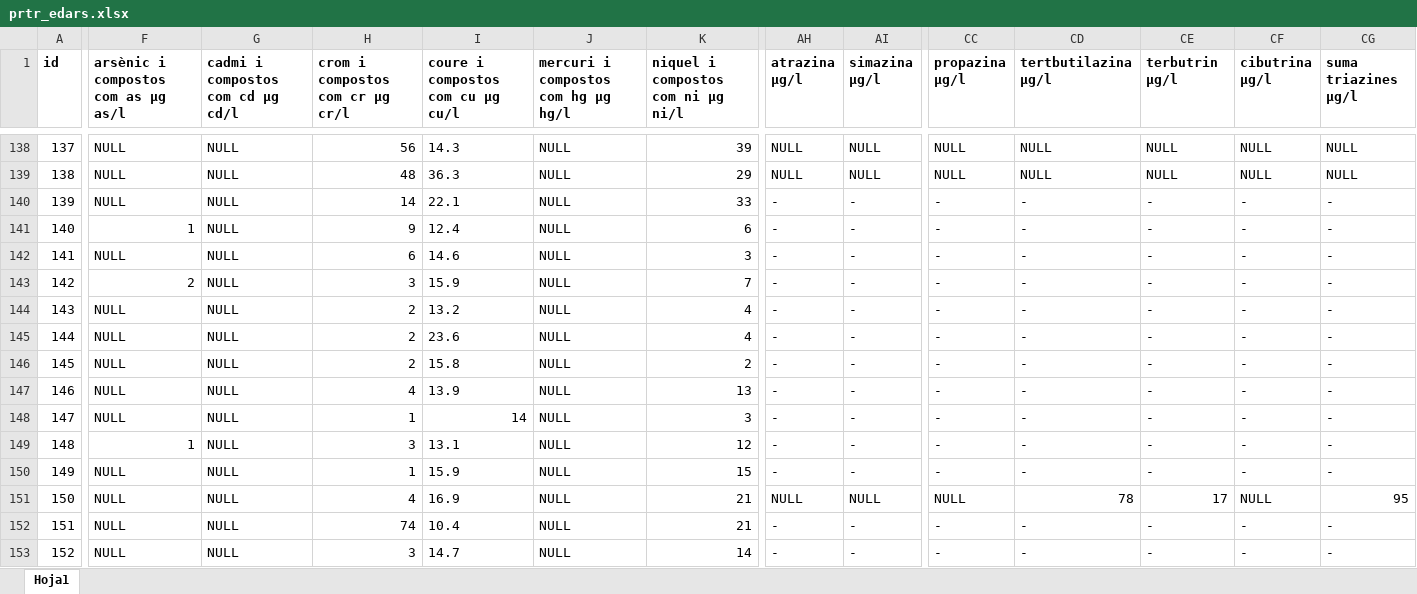
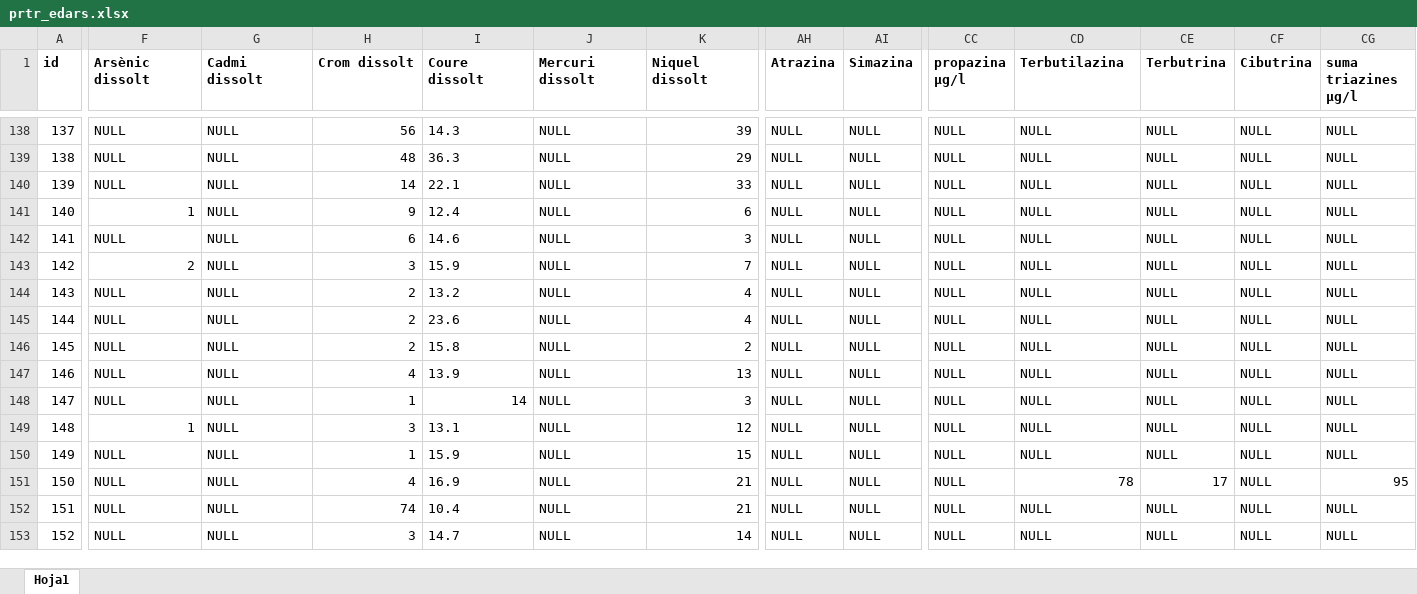
Before and after one commit to icra/traca, an Excel workbook: inputs compound generator/inputs/prtr_edars.xlsx, sheet Hoja1, drawn as a sheet; only a part is shown, gaps mark what is left out; values as stored, in another font and other column widths than the file's, no borders; the diff covers the shown part only; the diff names each change by its address in the sheet, - before the commit and + after, or states it on an @@ line.

```diff
--- a/inputs compound generator/inputs/prtr_edars.xlsx (sheet Hoja1)
+++ b/inputs compound generator/inputs/prtr_edars.xlsx (sheet Hoja1)
-F1: arsènic i compostos com as µg as/l
+F1: Arsènic dissolt
-G1: cadmi i compostos com cd µg cd/l
+G1: Cadmi dissolt
-H1: crom i compostos com cr µg cr/l
+H1: Crom dissolt
-I1: coure i compostos com cu µg cu/l
+I1: Coure dissolt
-J1: mercuri i compostos com hg µg hg/l
+J1: Mercuri dissolt
-K1: niquel i compostos com ni µg ni/l
+K1: Niquel dissolt
-AH1: atrazina µg/l
+AH1: Atrazina
-AI1: simazina µg/l
+AI1: Simazina
-CD1: tertbutilazina µg/l
+CD1: Terbutilazina
-CE1: terbutrin µg/l
+CE1: Terbutrina
-CF1: cibutrina µg/l
+CF1: Cibutrina
-AH140:AH150 (Atrazina): -
+AH140:AH150 (Atrazina): NULL
-AI140:AI150 (Simazina): -
+AI140:AI150 (Simazina): NULL
-CC140:CC150 (propazina µg/l): -
+CC140:CC150 (propazina µg/l): NULL
-CD140:CD150 (Terbutilazina): -
+CD140:CD150 (Terbutilazina): NULL
-CE140:CE150 (Terbutrina): -
+CE140:CE150 (Terbutrina): NULL
-CF140:CF150 (Cibutrina): -
+CF140:CF150 (Cibutrina): NULL
-CG140:CG150 (suma triazines µg/l): -
+CG140:CG150 (suma triazines µg/l): NULL
-AH152:AH153 (Atrazina): -
+AH152:AH153 (Atrazina): NULL
-AI152:AI153 (Simazina): -
+AI152:AI153 (Simazina): NULL
-CC152:CC153 (propazina µg/l): -
+CC152:CC153 (propazina µg/l): NULL
-CD152:CD153 (Terbutilazina): -
+CD152:CD153 (Terbutilazina): NULL
-CE152:CE153 (Terbutrina): -
+CE152:CE153 (Terbutrina): NULL
-CF152:CF153 (Cibutrina): -
+CF152:CF153 (Cibutrina): NULL
-CG152:CG153 (suma triazines µg/l): -
+CG152:CG153 (suma triazines µg/l): NULL
```
Also changed, not shown: 619 edited cells and cell formats elsewhere in this sheet, inputs compound generator/inputs/edars_analitiques_sistemes_1.xlsx, 5 other files.
